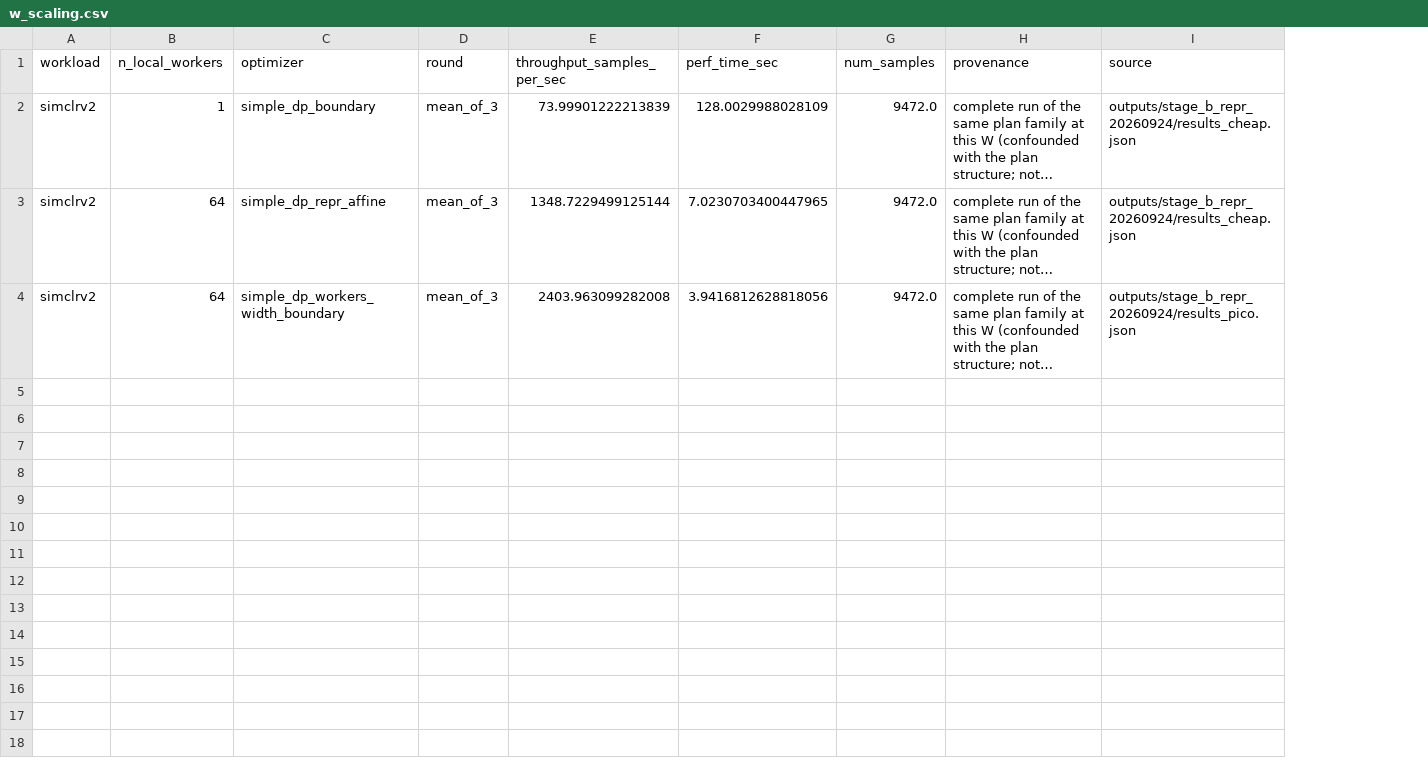
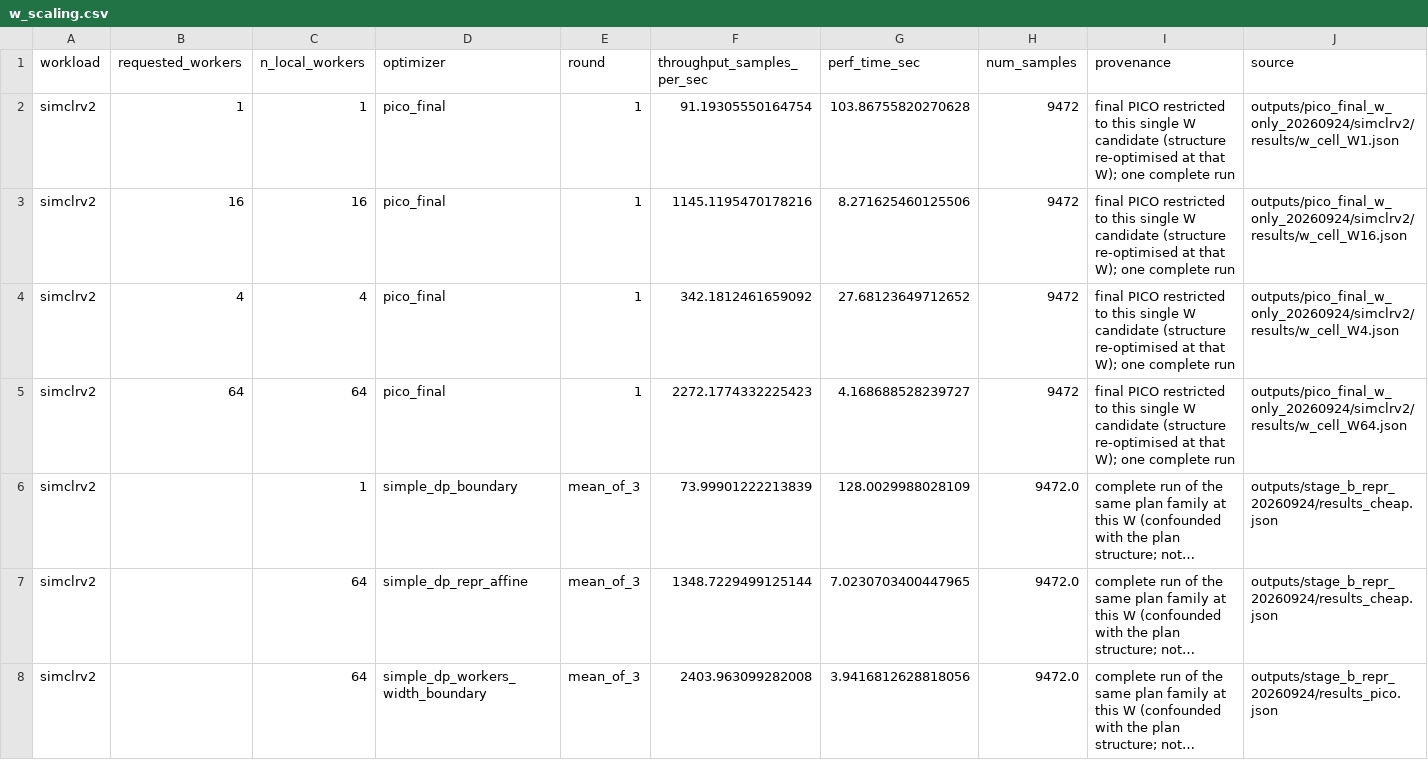
Before and after one commit to zerowinter0/OptimalCedar, a CSV file: docs/final_w_only_20260924/w_scaling.csv, drawn as a sheet; long unchanged cells end in …; addresses are those after the commit; the diff names each change by its address in the sheet, - before the commit and + after, or states it on an @@ line.

```diff
--- a/docs/final_w_only_20260924/w_scaling.csv
+++ b/docs/final_w_only_20260924/w_scaling.csv
+column B (requested_workers), empty
+row 2: simclrv2 | 1 | 1 | pico_final | 1 | 91.19305550164754 | 103.86755820270628 | 9472 | final PICO restricted to this single W candidate (structure re-optimised at that W); one complete run | outputs/pico_final_w_only_20260924/simclrv2/results/w_cell_W1.json
+row 3: simclrv2 | 16 | 16 | pico_final | 1 | 1145.1195470178216 | 8.271625460125506 | 9472 | final PICO restricted to this single W candidate (structure re-optimised at that W); one complete run | outputs/pico_final_w_only_20260924/simclrv2/results/w_cell_W16.json
+row 4: simclrv2 | 4 | 4 | pico_final | 1 | 342.1812461659092 | 27.68123649712652 | 9472 | final PICO restricted to this single W candidate (structure re-optimised at that W); one complete run | outputs/pico_final_w_only_20260924/simclrv2/results/w_cell_W4.json
+row 5: simclrv2 | 64 | 64 | pico_final | 1 | 2272.1774332225423 | 4.168688528239727 | 9472 | final PICO restricted to this single W candidate (structure re-optimised at that W); one complete run | outputs/pico_final_w_only_20260924/simclrv2/results/w_cell_W64.json
```
Also changed, not shown: docs/final_w_only_20260924/ablation.csv, docs/final_w_only_20260924/planning.csv, 11 other files.
